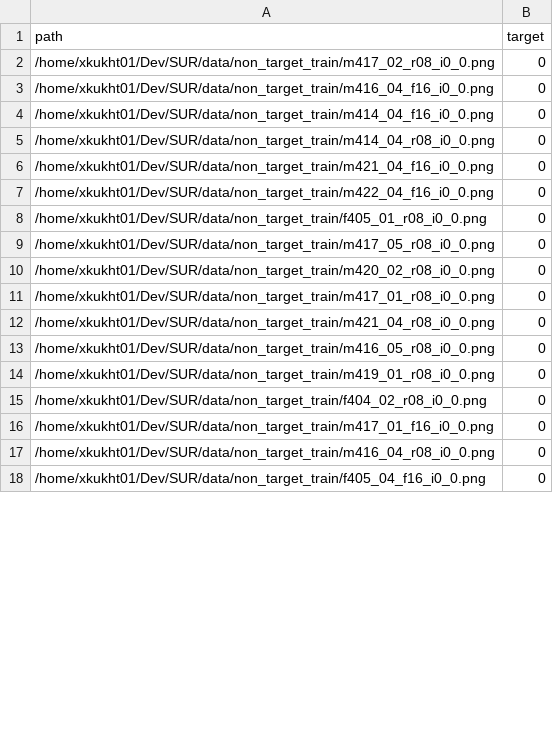
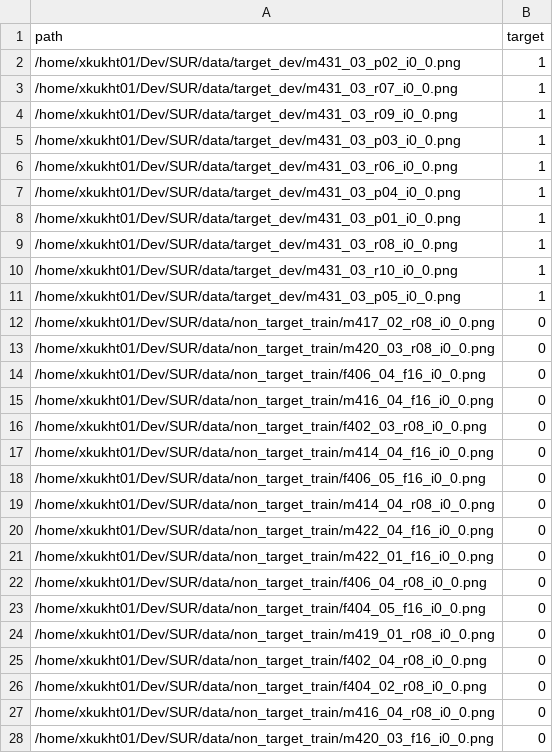
Before and after one commit to SmeysyaHromche/SUR, a CSV file: data/sur_data/image/fold_01/dev.csv, drawn as a sheet; only a part is shown; the diff covers the shown part only.

```diff
--- a/data/sur_data/image/fold_01/dev.csv
+++ b/data/sur_data/image/fold_01/dev.csv
@@ -1,18 +1,28 @@
 path,target
+/home/xkukht01/Dev/SUR/data/target_dev/m431_03_p02_i0_0.png,1
+/home/xkukht01/Dev/SUR/data/target_dev/m431_03_r07_i0_0.png,1
+/home/xkukht01/Dev/SUR/data/target_dev/m431_03_r09_i0_0.png,1
+/home/xkukht01/Dev/SUR/data/target_dev/m431_03_p03_i0_0.png,1
+/home/xkukht01/Dev/SUR/data/target_dev/m431_03_r06_i0_0.png,1
+/home/xkukht01/Dev/SUR/data/target_dev/m431_03_p04_i0_0.png,1
+/home/xkukht01/Dev/SUR/data/target_dev/m431_03_p01_i0_0.png,1
+/home/xkukht01/Dev/SUR/data/target_dev/m431_03_r08_i0_0.png,1
+/home/xkukht01/Dev/SUR/data/target_dev/m431_03_r10_i0_0.png,1
+/home/xkukht01/Dev/SUR/data/target_dev/m431_03_p05_i0_0.png,1
 /home/xkukht01/Dev/SUR/data/non_target_train/m417_02_r08_i0_0.png,0
+/home/xkukht01/Dev/SUR/data/non_target_train/m420_03_r08_i0_0.png,0
+/home/xkukht01/Dev/SUR/data/non_target_train/f406_04_f16_i0_0.png,0
 /home/xkukht01/Dev/SUR/data/non_target_train/m416_04_f16_i0_0.png,0
+/home/xkukht01/Dev/SUR/data/non_target_train/f402_03_r08_i0_0.png,0
 /home/xkukht01/Dev/SUR/data/non_target_train/m414_04_f16_i0_0.png,0
+/home/xkukht01/Dev/SUR/data/non_target_train/f406_05_f16_i0_0.png,0
 /home/xkukht01/Dev/SUR/data/non_target_train/m414_04_r08_i0_0.png,0
-/home/xkukht01/Dev/SUR/data/non_target_train/m421_04_f16_i0_0.png,0
 /home/xkukht01/Dev/SUR/data/non_target_train/m422_04_f16_i0_0.png,0
-/home/xkukht01/Dev/SUR/data/non_target_train/f405_01_r08_i0_0.png,0
-/home/xkukht01/Dev/SUR/data/non_target_train/m417_05_r08_i0_0.png,0
-/home/xkukht01/Dev/SUR/data/non_target_train/m420_02_r08_i0_0.png,0
-/home/xkukht01/Dev/SUR/data/non_target_train/m417_01_r08_i0_0.png,0
-/home/xkukht01/Dev/SUR/data/non_target_train/m421_04_r08_i0_0.png,0
-/home/xkukht01/Dev/SUR/data/non_target_train/m416_05_r08_i0_0.png,0
+/home/xkukht01/Dev/SUR/data/non_target_train/m422_01_f16_i0_0.png,0
+/home/xkukht01/Dev/SUR/data/non_target_train/f406_04_r08_i0_0.png,0
+/home/xkukht01/Dev/SUR/data/non_target_train/f404_05_f16_i0_0.png,0
 /home/xkukht01/Dev/SUR/data/non_target_train/m419_01_r08_i0_0.png,0
+/home/xkukht01/Dev/SUR/data/non_target_train/f402_04_r08_i0_0.png,0
 /home/xkukht01/Dev/SUR/data/non_target_train/f404_02_r08_i0_0.png,0
-/home/xkukht01/Dev/SUR/data/non_target_train/m417_01_f16_i0_0.png,0
 /home/xkukht01/Dev/SUR/data/non_target_train/m416_04_r08_i0_0.png,0
-/home/xkukht01/Dev/SUR/data/non_target_train/f405_04_f16_i0_0.png,0
+/home/xkukht01/Dev/SUR/data/non_target_train/m420_03_f16_i0_0.png,0
```
Also changed, not shown: 19 added rows, 5 removed rows and 18 edited cells elsewhere in this file, data/sur_data/audio/fold_00/train.csv, data/sur_data/audio/fold_01/train.csv, 11 other files.
